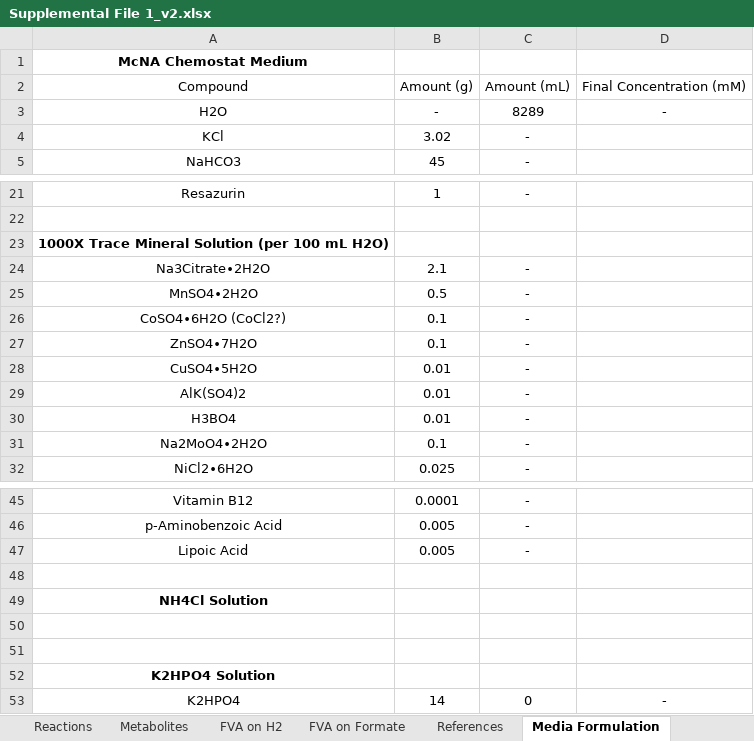
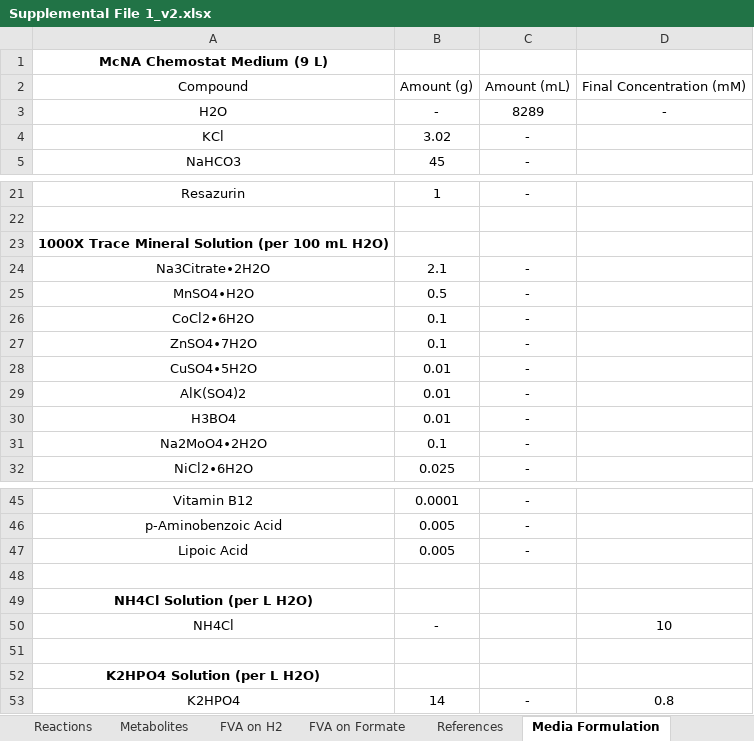
Before and after one commit to marichards/methanococcus, an Excel workbook: Paper/Supplemental File 1_v2.xlsx, sheet Media Formulation, drawn as a sheet; only a part is shown, gaps mark what is left out; values as stored, in another font and other column widths than the file's, no borders; removed rows and columns are numbered as before the commit, all else as after; the diff names each change by its address in the sheet, - before the commit and + after, or states it on an @@ line.

```diff
--- a/Paper/Supplemental File 1_v2.xlsx (sheet Media Formulation)
+++ b/Paper/Supplemental File 1_v2.xlsx (sheet Media Formulation)
-A1: McNA Chemostat Medium
+A1: McNA Chemostat Medium (9 L)
-A25: MnSO4∙2H2O
+A25: MnSO4∙H2O
-A26: CoSO4∙6H2O (CoCl2?)
+A26: CoCl2∙6H2O
-A49: NH4Cl Solution
+A49: NH4Cl Solution (per L H2O)
+row 50: NH4Cl | - |  | 10
-row 51: (empty)
-A52: K2HPO4 Solution
+A52: K2HPO4 Solution (per L H2O)
-C53: 0
+C53: -
-D53: -
+D53: 0.8
```
Also changed, not shown: 1 other file.
